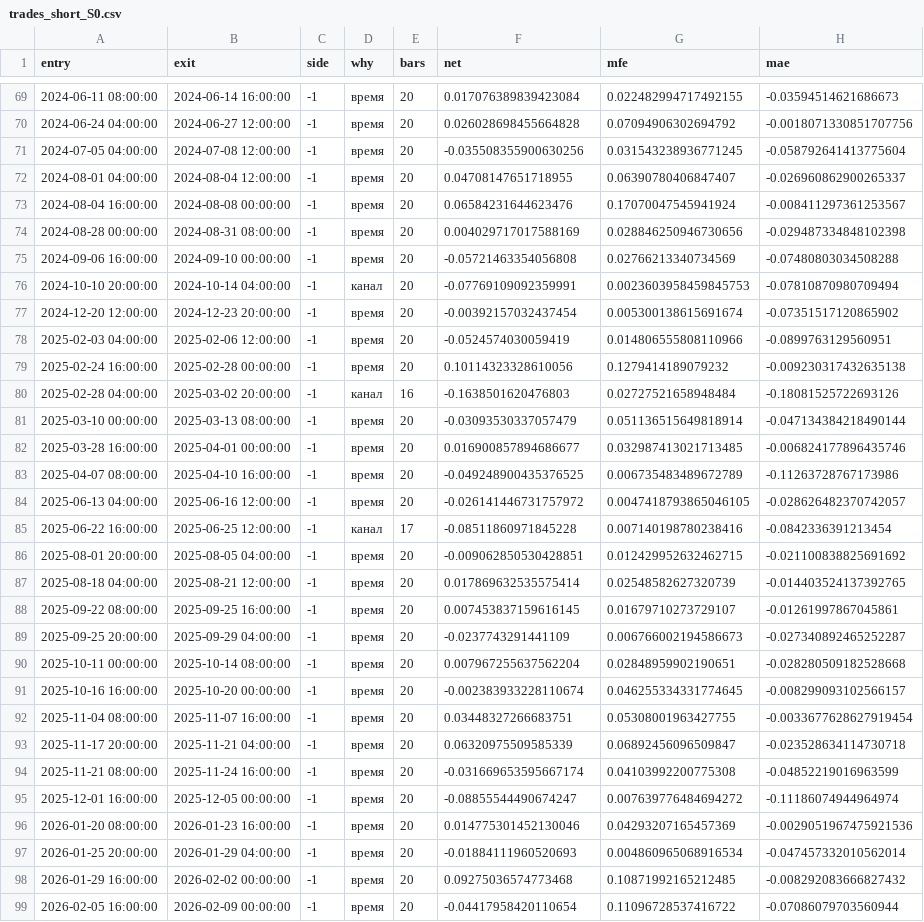
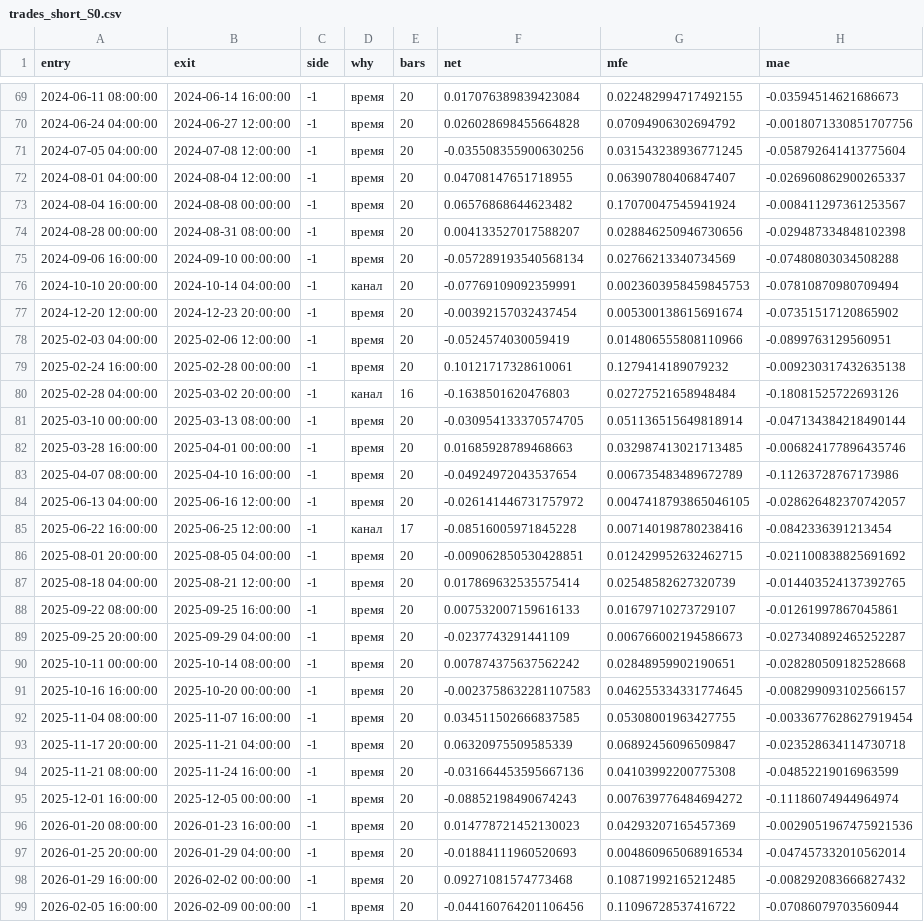
Before and after one commit to alexey-chechikov/chat-bot-v2, a CSV file: research/btc432_20261103/out/trades_short_S0.csv, drawn as a sheet; only a part is shown, gaps mark what is left out; the diff covers the shown part only; the diff names each change by its address in the sheet, - before the commit and + after, or states it on an @@ line.

```diff
--- a/research/btc432_20261103/out/trades_short_S0.csv
+++ b/research/btc432_20261103/out/trades_short_S0.csv
-F73 (net): 0.06584231644623476
+F73 (net): 0.06576868644623482
-F74 (net): 0.004029717017588169
+F74 (net): 0.004133527017588207
-F75 (net): -0.05721463354056808
+F75 (net): -0.057289193540568134
-F79 (net): 0.10114323328610056
+F79 (net): 0.10121717328610061
-F81 (net): -0.03093530337057479
+F81 (net): -0.030954133370574705
-F82 (net): 0.016900857894686677
+F82 (net): 0.01685928789468663
-F83 (net): -0.049248900435376525
+F83 (net): -0.04924972043537654
-F85 (net): -0.08511860971845228
+F85 (net): -0.08516005971845228
-F88 (net): 0.007453837159616145
+F88 (net): 0.007532007159616133
-F90 (net): 0.007967255637562204
+F90 (net): 0.007874375637562242
-F91 (net): -0.002383933228110674
+F91 (net): -0.0023758632281107583
-F92 (net): 0.03448327266683751
+F92 (net): 0.034511502666837585
-F94 (net): -0.031669653595667174
+F94 (net): -0.031664453595667136
-F95 (net): -0.08855544490674247
+F95 (net): -0.08852198490674243
-F96 (net): 0.014775301452130046
+F96 (net): 0.014778721452130023
-F98 (net): 0.09275036574773468
+F98 (net): 0.09271081574773468
-F99 (net): -0.04417958420110654
+F99 (net): -0.044160764201106456
```
Also changed, not shown: 69 edited cells elsewhere in this file, research/btc432_20261103/out/trades_long_L0.csv, 24 other files.
